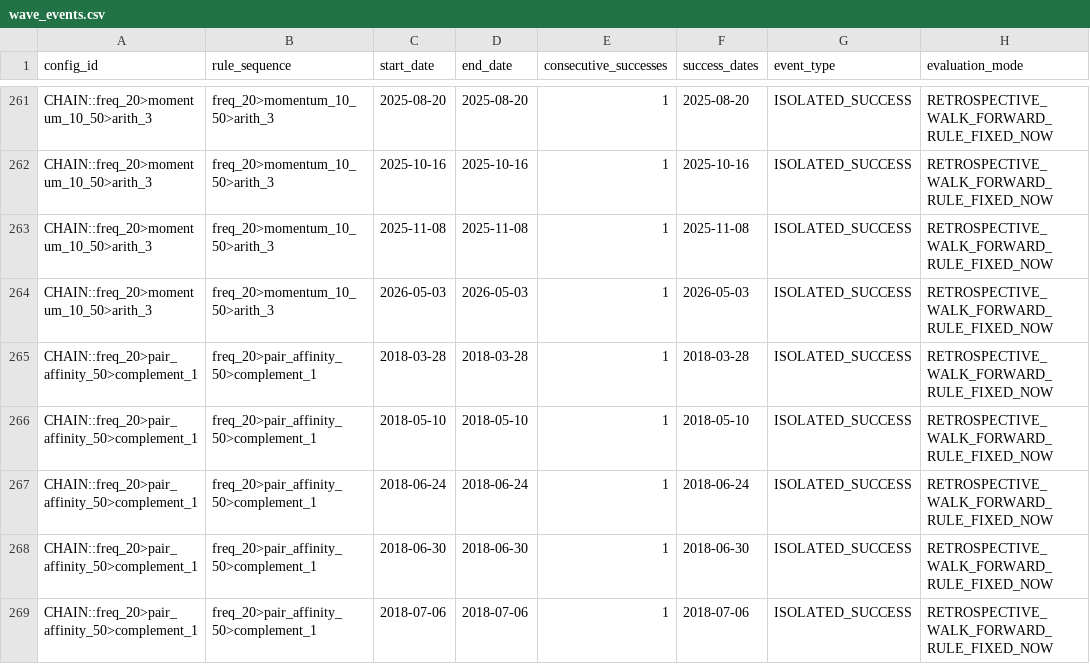
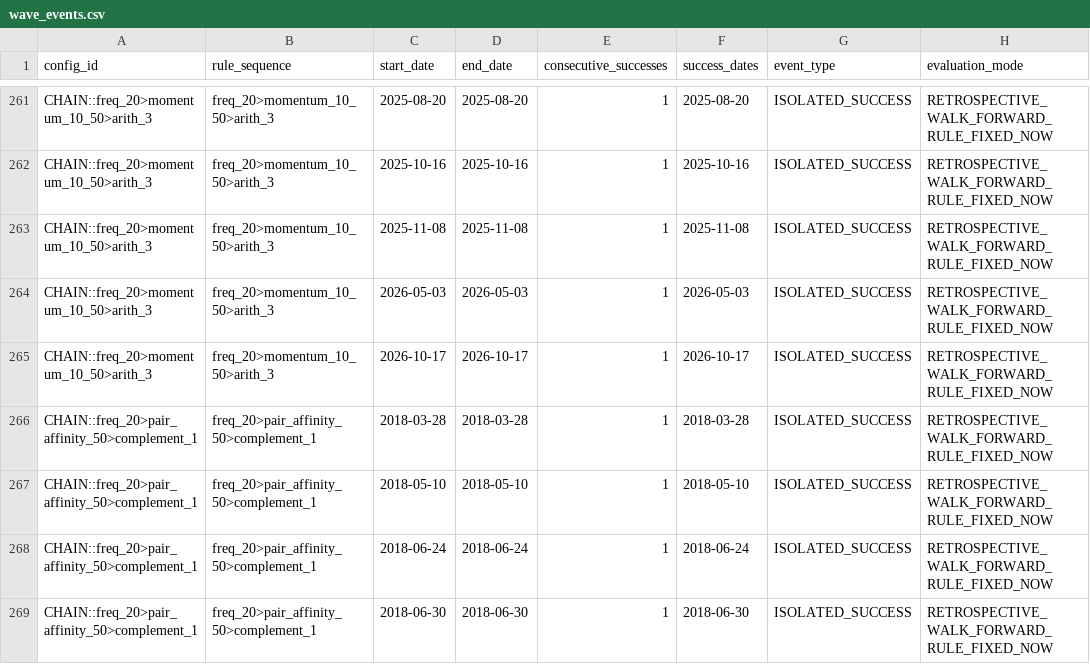
Before and after one commit to jamesnuvola/vincicasa-lab, a CSV file: reports/sequence_agent/wave_events.csv, drawn as a sheet; only a part is shown, gaps mark what is left out; the shorter side is filled out with more unchanged rows; the diff names each change by its address in the sheet, - before the commit and + after, or states it on an @@ line.

```diff
--- a/reports/sequence_agent/wave_events.csv
+++ b/reports/sequence_agent/wave_events.csv
+row 265: CHAIN::freq_20>momentum_10_50>arith_3 | freq_20>momentum_10_50>arith_3 | 2026-10-17 | 2026-10-17 | 1 | 2026-10-17 | ISOLATED_SUCCESS | RETROSPECTIVE_WALK_FORWARD_RULE_FIXED_NOW
```
Also changed, not shown: reports/sequence_agent/draw_signatures.csv, 6 other files.
